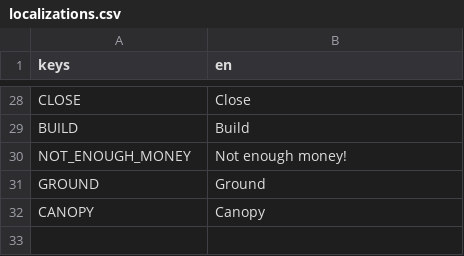
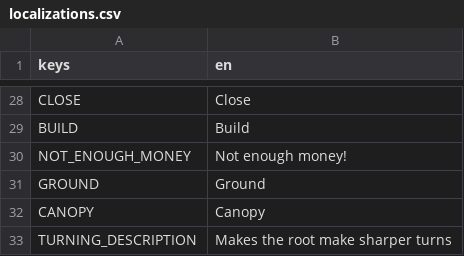
Before and after one commit to theghastlytuna/Broot_Force, a CSV file: localization/localizations.csv, drawn as a sheet; only a part is shown, gaps mark what is left out.

```diff
--- a/localization/localizations.csv
+++ b/localization/localizations.csv
@@ -32 +32,2 @@ GROUND,Ground
 CANOPY,Canopy
+TURNING_DESCRIPTION,Makes the root make sharper turns
```
Also changed, not shown: 13 other files.
